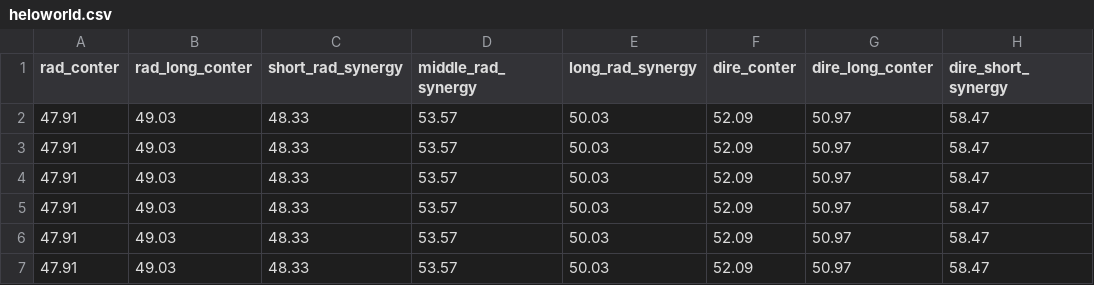
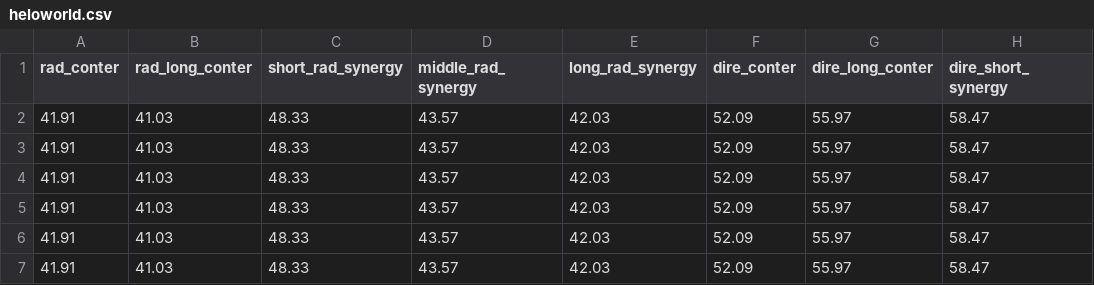
Before and after one commit to B3arAndW0lf/T1r3ai2nmNsud, a CSV file: heloworld.csv, drawn as a sheet; only a part is shown; the diff names each change by its address in the sheet, - before the commit and + after, or states it on an @@ line.

Commit message:
Update heloworld.csv

```diff
--- a/heloworld.csv
+++ b/heloworld.csv
-A2:A7 (rad_conter): 47.91
+A2:A7 (rad_conter): 41.91
-B2:B7 (rad_long_conter): 49.03
+B2:B7 (rad_long_conter): 41.03
-D2:D7 (middle_rad_synergy): 53.57
+D2:D7 (middle_rad_synergy): 43.57
-E2:E7 (long_rad_synergy): 50.03
+E2:E7 (long_rad_synergy): 42.03
-G2:G7 (dire_long_conter): 50.97
+G2:G7 (dire_long_conter): 55.97
```
